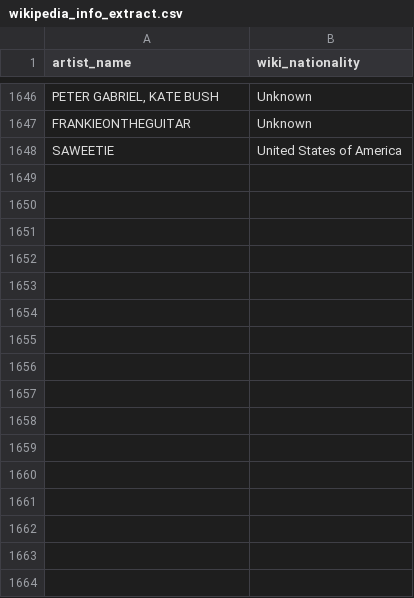
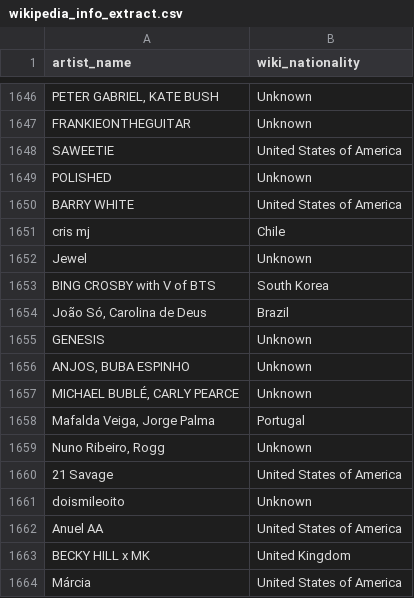
Before and after one commit to Tyainss/portuguese-radio-analysis, a CSV file: extract_folder/wikipedia_info_extract.csv, drawn as a sheet; only a part is shown, gaps mark what is left out.

```diff
--- a/extract_folder/wikipedia_info_extract.csv
+++ b/extract_folder/wikipedia_info_extract.csv
@@ -1648 +1648,17 @@ FRANKIEONTHEGUITAR,Unknown
 SAWEETIE,United States of America
+POLISHED,Unknown
+BARRY WHITE,United States of America
+cris mj ,Chile
+Jewel,Unknown
+BING CROSBY with V of BTS,South Korea
+"João Só, Carolina de Deus",Brazil
+GENESIS,Unknown
+"ANJOS, BUBA ESPINHO",Unknown
+"MICHAEL BUBLÉ, CARLY PEARCE",Unknown
+"Mafalda Veiga, Jorge Palma",Portugal
+"Nuno Ribeiro, Rogg",Unknown
+21 Savage ,United States of America
+doismileoito,Unknown
+Anuel AA ,United States of America
+BECKY HILL x MK,United Kingdom
+Márcia,United States of America
```
Also changed, not shown: extract_folder/lyrics_info_extract.csv, extract_folder/musicbrainz_info_extract.csv, 7 other files.
